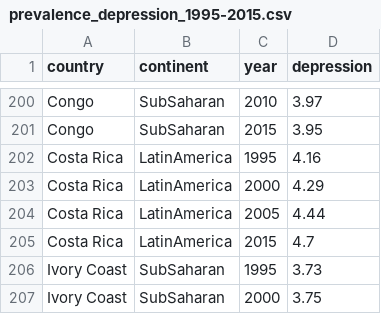
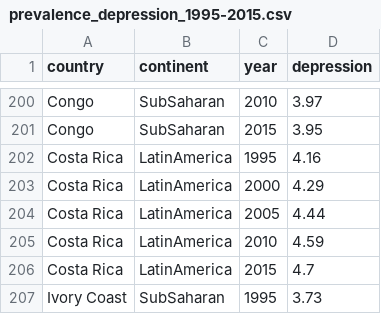
Before and after one commit to ClarkeCodes/programmeerproject, a CSV file: project/data/prevalence_depression_1995-2015.csv, drawn as a sheet; only a part is shown, gaps mark what is left out; the shorter side is filled out with more unchanged rows; the diff names each change by its address in the sheet, - before the commit and + after, or states it on an @@ line.

```diff
--- a/project/data/prevalence_depression_1995-2015.csv
+++ b/project/data/prevalence_depression_1995-2015.csv
+row 205: Costa Rica | LatinAmerica | 2010 | 4.59
```
Also changed, not shown: project/data/depression_female_2015.csv, project/data/depression_male_2015.csv, 9 other files.
